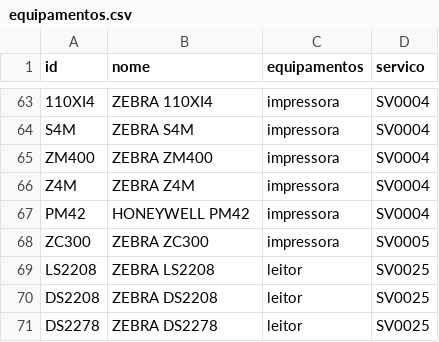
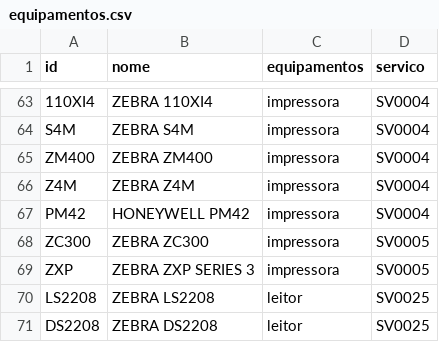
Before and after one commit to cauuabispoo/ZhazCheck, a CSV file: csv/equipamentos.csv, drawn as a sheet; only a part is shown, gaps mark what is left out; the shorter side is filled out with more unchanged rows; the diff names each change by its address in the sheet, - before the commit and + after, or states it on an @@ line.

Commit message:
Update equipamentos.csv

```diff
--- a/csv/equipamentos.csv
+++ b/csv/equipamentos.csv
+row 69: ZXP | ZEBRA ZXP SERIES 3 | impressora | SV0005
```
